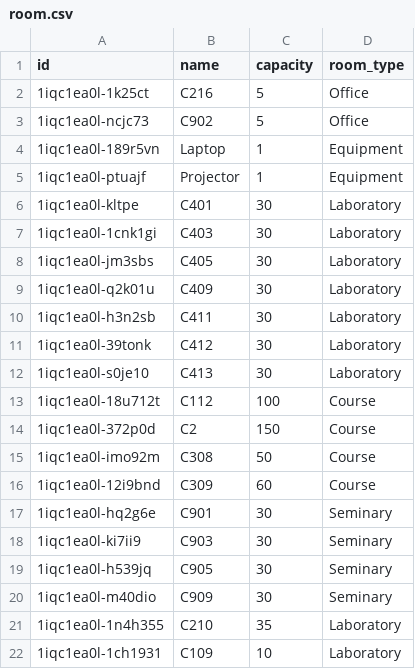
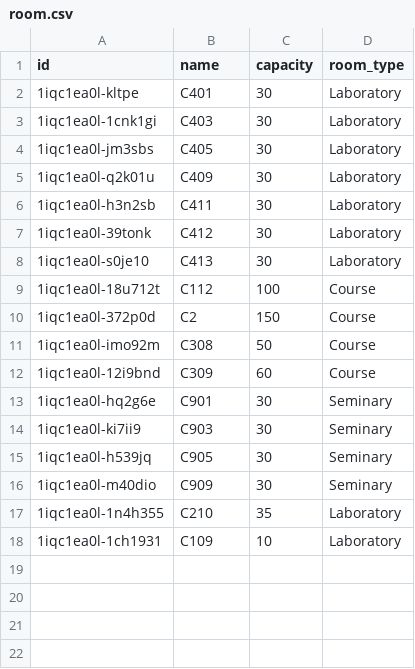
Before and after one commit to Sabjen79/proiect-css, a CSV file: css.server/src/main/resources/room.csv, drawn as a sheet.

Commit message:
Removed 'special' room types because we don't have logic implemented for them ;-;

```diff
--- a/css.server/src/main/resources/room.csv
+++ b/css.server/src/main/resources/room.csv
@@ -1,6 +1,2 @@
 id,name,capacity,room_type
-1iqc1ea0l-1k25ct,C216,5,Office
-1iqc1ea0l-ncjc73,C902,5,Office
-1iqc1ea0l-189r5vn,Laptop,1,Equipment
-1iqc1ea0l-ptuajf,Projector,1,Equipment
 1iqc1ea0l-kltpe,C401,30,Laboratory
```
Also changed, not shown: 1 other file.
